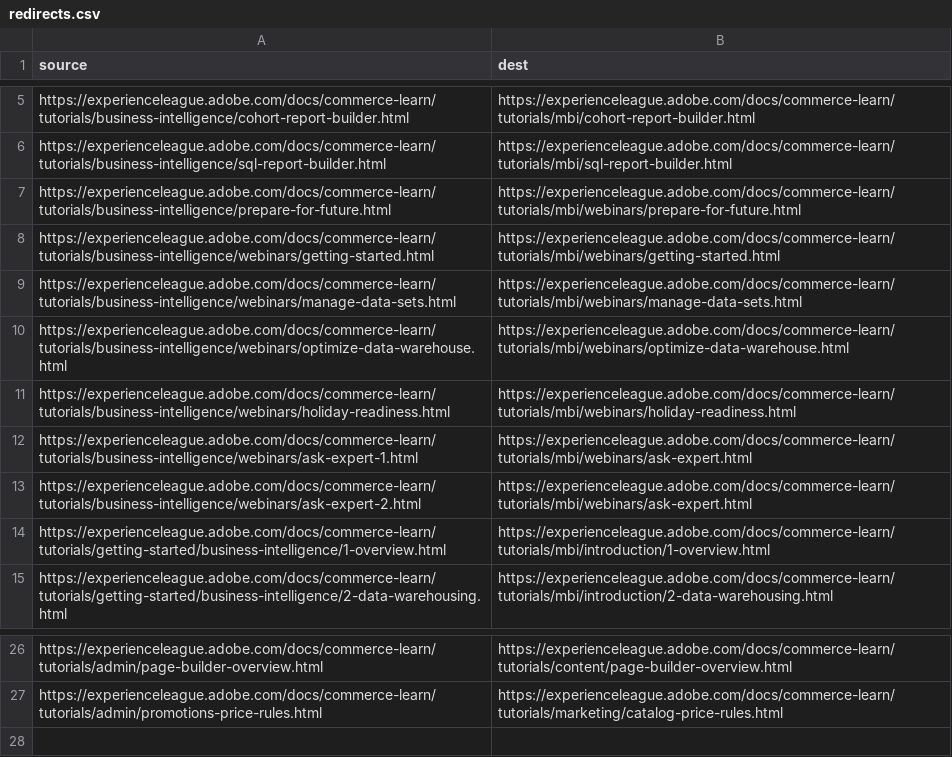
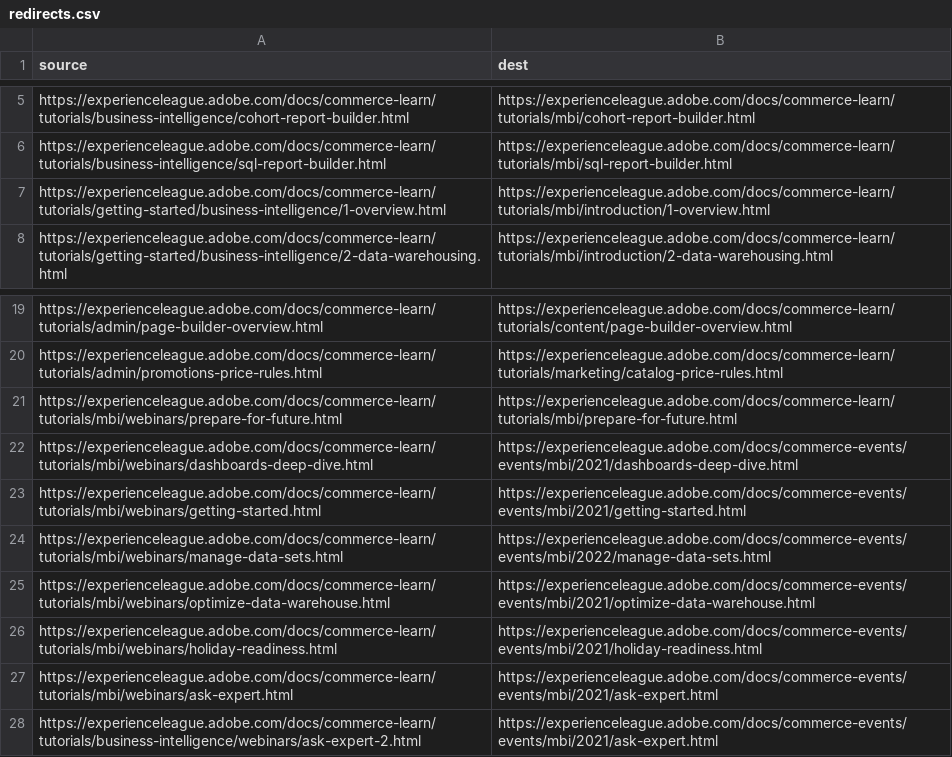
Before and after one commit to AdobeDocs/commerce-learn.en, a CSV file: redirects.csv, drawn as a sheet; only a part is shown, gaps mark what is left out; removed rows and columns are numbered as before the commit, all else as after; the diff names each change by its address in the sheet, - before the commit and + after, or states it on an @@ line.

Commit message:
Move recorded MBI webinars to Events

```diff
--- a/redirects.csv
+++ b/redirects.csv
-row 7: https://experienceleague.adobe.com/docs/commerce-learn/tutorials/business-intelligence/prepare-for-future.html | https://experienceleague.adobe.com/docs/commerce-learn/tutorials/mbi/webinars/prepare-for-future.html
-row 8: https://experienceleague.adobe.com/docs/commerce-learn/tutorials/business-intelligence/webinars/getting-started.html | https://experienceleague.adobe.com/docs/commerce-learn/tutorials/mbi/webinars/getting-started.html
-row 9: https://experienceleague.adobe.com/docs/commerce-learn/tutorials/business-intelligence/webinars/manage-data-sets.html | https://experienceleague.adobe.com/docs/commerce-learn/tutorials/mbi/webinars/manage-data-sets.html
-row 10: https://experienceleague.adobe.com/docs/commerce-learn/tutorials/business-intelligence/webinars/optimize-data-warehouse.html | https://experienceleague.adobe.com/docs/commerce-learn/tutorials/mbi/webinars/optimize-data-warehouse.html
-row 11: https://experienceleague.adobe.com/docs/commerce-learn/tutorials/business-intelligence/webinars/holiday-readiness.html | https://experienceleague.adobe.com/docs/commerce-learn/tutorials/mbi/webinars/holiday-readiness.html
-row 12: https://experienceleague.adobe.com/docs/commerce-learn/tutorials/business-intelligence/webinars/ask-expert-1.html | https://experienceleague.adobe.com/docs/commerce-learn/tutorials/mbi/webinars/ask-expert.html
-row 13: https://experienceleague.adobe.com/docs/commerce-learn/tutorials/business-intelligence/webinars/ask-expert-2.html | https://experienceleague.adobe.com/docs/commerce-learn/tutorials/mbi/webinars/ask-expert.html
+row 21: https://experienceleague.adobe.com/docs/commerce-learn/tutorials/mbi/webinars/prepare-for-future.html | https://experienceleague.adobe.com/docs/commerce-learn/tutorials/mbi/prepare-for-future.html
+row 22: https://experienceleague.adobe.com/docs/commerce-learn/tutorials/mbi/webinars/dashboards-deep-dive.html | https://experienceleague.adobe.com/docs/commerce-events/events/mbi/2021/dashboards-deep-dive.html
+row 23: https://experienceleague.adobe.com/docs/commerce-learn/tutorials/mbi/webinars/getting-started.html | https://experienceleague.adobe.com/docs/commerce-events/events/mbi/2021/getting-started.html
+row 24: https://experienceleague.adobe.com/docs/commerce-learn/tutorials/mbi/webinars/manage-data-sets.html | https://experienceleague.adobe.com/docs/commerce-events/events/mbi/2022/manage-data-sets.html
+row 25: https://experienceleague.adobe.com/docs/commerce-learn/tutorials/mbi/webinars/optimize-data-warehouse.html | https://experienceleague.adobe.com/docs/commerce-events/events/mbi/2021/optimize-data-warehouse.html
+row 26: https://experienceleague.adobe.com/docs/commerce-learn/tutorials/mbi/webinars/holiday-readiness.html | https://experienceleague.adobe.com/docs/commerce-events/events/mbi/2021/holiday-readiness.html
+row 27: https://experienceleague.adobe.com/docs/commerce-learn/tutorials/mbi/webinars/ask-expert.html | https://experienceleague.adobe.com/docs/commerce-events/events/mbi/2021/ask-expert.html
+row 28: https://experienceleague.adobe.com/docs/commerce-learn/tutorials/business-intelligence/webinars/ask-expert-2.html | https://experienceleague.adobe.com/docs/commerce-events/events/mbi/2021/ask-expert.html
```
Also changed, not shown: 9 other files.
